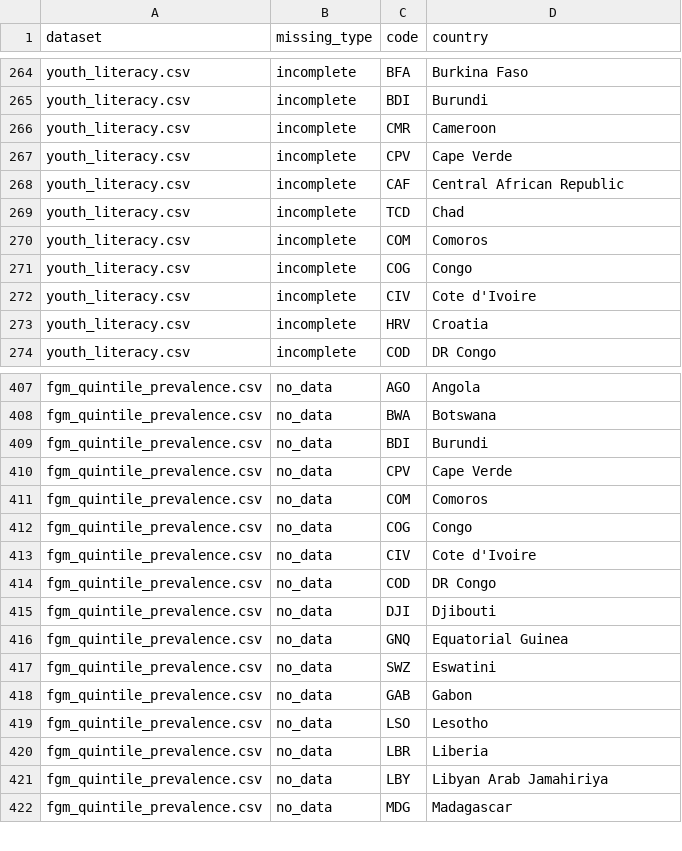
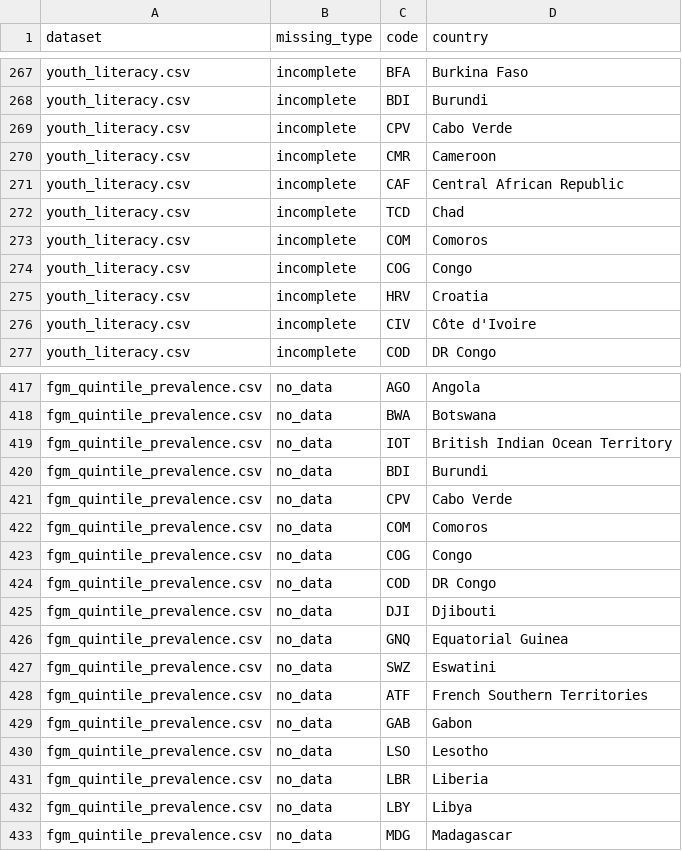
Before and after one commit to acossi-giorgio/veni-vidi-viz, a CSV file: src/datasets/processed/missing_data_registry.csv, drawn as a sheet; only a part is shown, gaps mark what is left out; the diff covers the shown part only.

```diff
--- a/src/datasets/processed/missing_data_registry.csv
+++ b/src/datasets/processed/missing_data_registry.csv
@@ -265,4 +268,4 @@ youth_literacy.csv,incomplete,BFA,Burkina Faso
 youth_literacy.csv,incomplete,BDI,Burundi
+youth_literacy.csv,incomplete,CPV,Cabo Verde
 youth_literacy.csv,incomplete,CMR,Cameroon
-youth_literacy.csv,incomplete,CPV,Cape Verde
 youth_literacy.csv,incomplete,CAF,Central African Republic
@@ -271,4 +274,4 @@ youth_literacy.csv,incomplete,COM,Comoros
 youth_literacy.csv,incomplete,COG,Congo
-youth_literacy.csv,incomplete,CIV,Cote d'Ivoire
 youth_literacy.csv,incomplete,HRV,Croatia
+youth_literacy.csv,incomplete,CIV,Côte d'Ivoire
 youth_literacy.csv,incomplete,COD,DR Congo
@@ -408,7 +418,7 @@ fgm_quintile_prevalence.csv,no_data,AGO,Angola
 fgm_quintile_prevalence.csv,no_data,BWA,Botswana
+fgm_quintile_prevalence.csv,no_data,IOT,British Indian Ocean Territory
 fgm_quintile_prevalence.csv,no_data,BDI,Burundi
-fgm_quintile_prevalence.csv,no_data,CPV,Cape Verde
+fgm_quintile_prevalence.csv,no_data,CPV,Cabo Verde
 fgm_quintile_prevalence.csv,no_data,COM,Comoros
 fgm_quintile_prevalence.csv,no_data,COG,Congo
-fgm_quintile_prevalence.csv,no_data,CIV,Cote d'Ivoire
 fgm_quintile_prevalence.csv,no_data,COD,DR Congo
@@ -417,2 +427,3 @@ fgm_quintile_prevalence.csv,no_data,GNQ,Equatorial Guinea
 fgm_quintile_prevalence.csv,no_data,SWZ,Eswatini
+fgm_quintile_prevalence.csv,no_data,ATF,French Southern Territories
 fgm_quintile_prevalence.csv,no_data,GAB,Gabon
@@ -420,3 +431,3 @@ fgm_quintile_prevalence.csv,no_data,LSO,Lesotho
 fgm_quintile_prevalence.csv,no_data,LBR,Liberia
-fgm_quintile_prevalence.csv,no_data,LBY,Libyan Arab Jamahiriya
+fgm_quintile_prevalence.csv,no_data,LBY,Libya
 fgm_quintile_prevalence.csv,no_data,MDG,Madagascar
```
Also changed, not shown: 30 added rows, 6 removed rows and 25 edited cells elsewhere in this file, src/datasets/processed/income.csv, src/datasets/processed/life_expectancy.csv, 27 other files.
